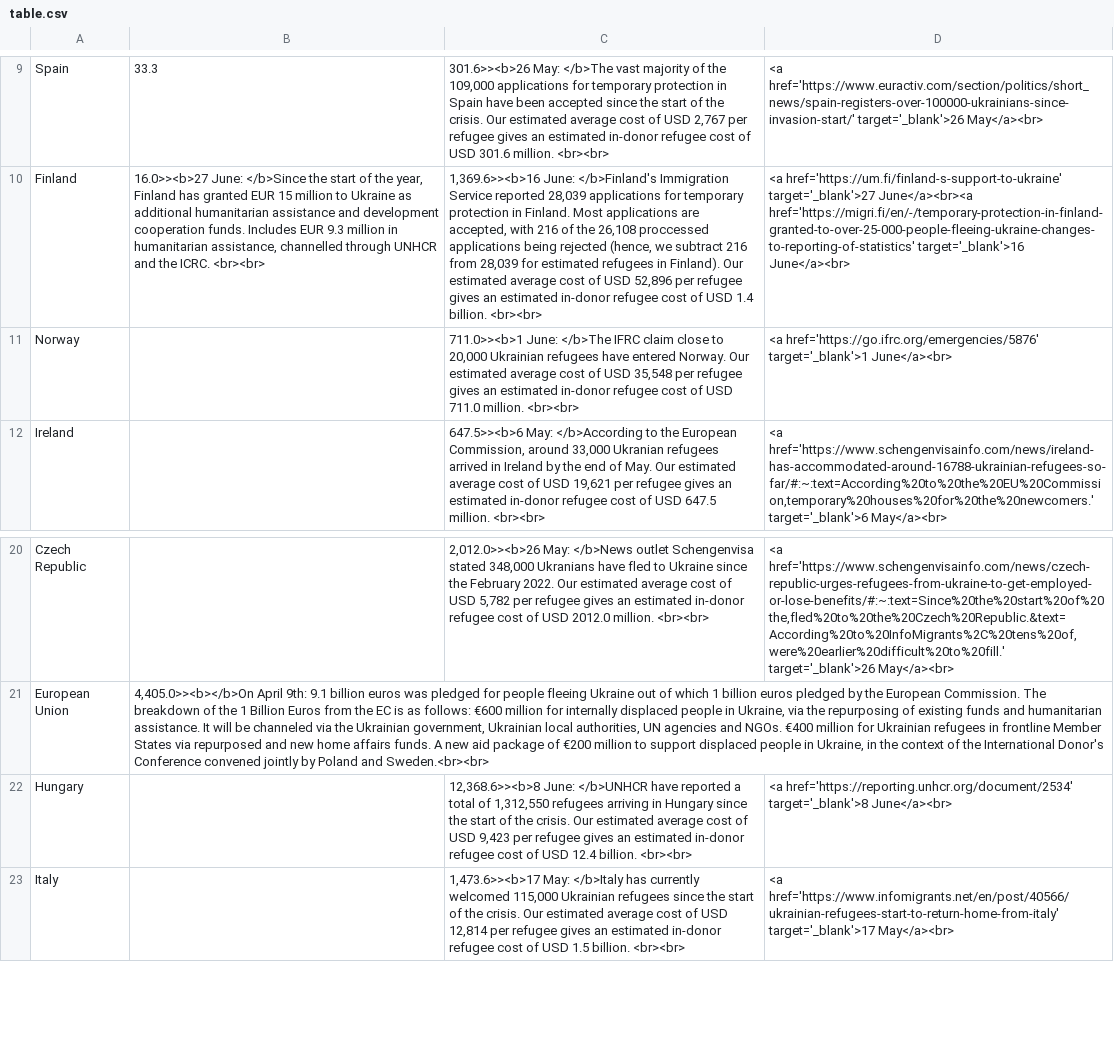
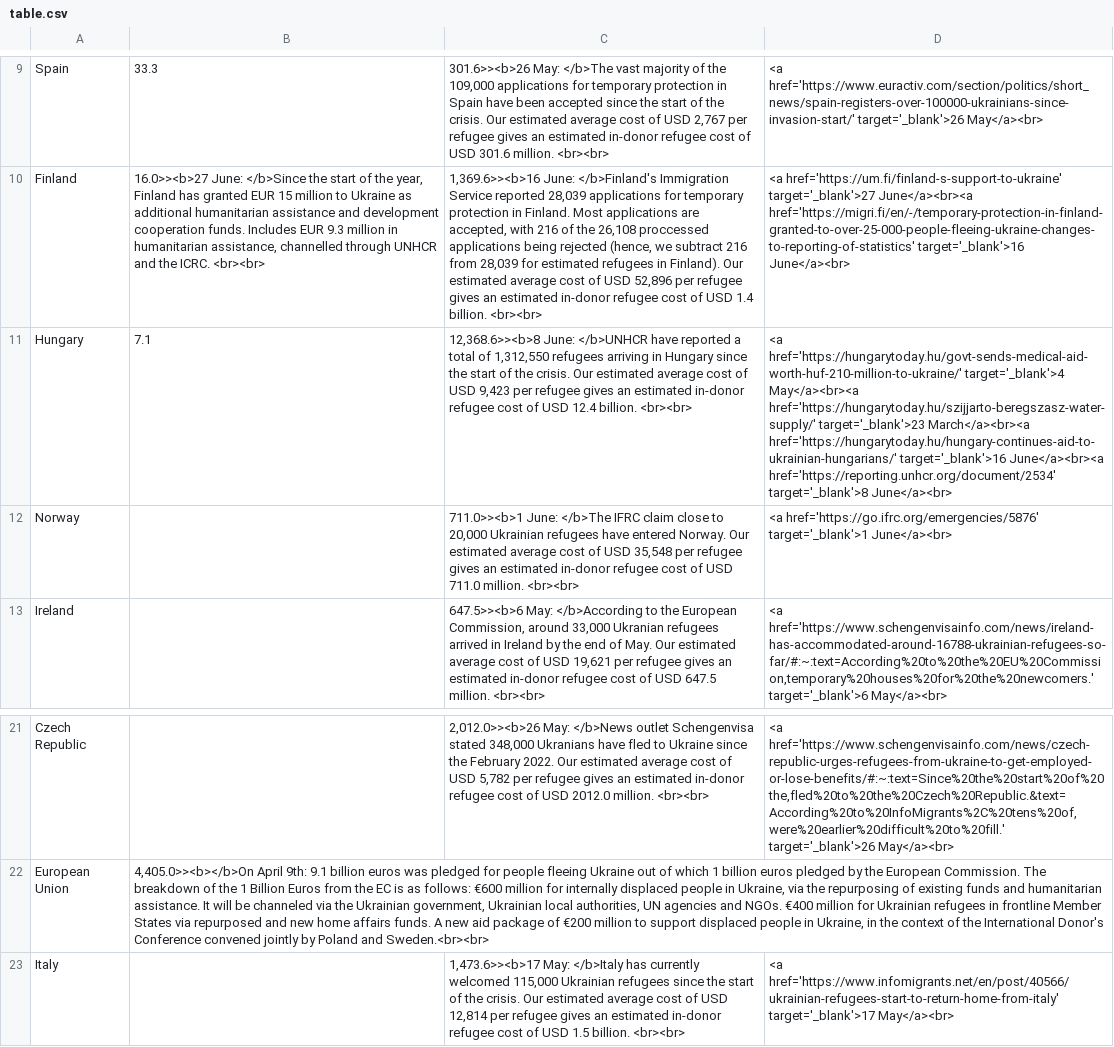
Before and after one commit to ONEcampaign/ukraine_oda_tracker, a CSV file: table.csv, drawn as a sheet; only a part is shown, gaps mark what is left out; removed rows and columns are numbered as before the commit, all else as after; the diff names each change by its address in the sheet, - before the commit and + after, or states it on an @@ line.

Commit message:
Deploying to gh-pages from @ ONEcampaign/ukraine_oda_tracker@0aee7d3e67d75086611e6274f9338c028b8f88a3 🚀

```diff
--- a/table.csv
+++ b/table.csv
+row 11: Hungary | 7.1 | 12,368.6>><b>8 June: </b>UNHCR have reported a total of 1,312,550 refugees arriving in Hungary since the start of the crisis. Our estimated average cost of USD 9,423 per refugee gives an estimated in-donor refugee cost of USD 12.4 billion. <br><br> | <a href='https://hungarytoday.hu/govt-sends-medical-aid-worth-huf-210-million-to-ukraine/' target='_blank'>4 May</a><br><a href='https://hungarytoday.hu/szijjarto-beregszasz-water-supply/' target='_blank'>23 March</a><br><a href='https://hungarytoday.hu/hungary-continues-aid-to-ukrainian-hungarians/' target='_blank'>16 June</a><br><a href='https://reporting.unhcr.org/document/2534' target='_blank'>8 June</a><br>
-row 22: Hungary |  | 12,368.6>><b>8 June: </b>UNHCR have reported a total of 1,312,550 refugees arriving in Hungary since the start of the crisis. Our estimated average cost of USD 9,423 per refugee gives an estimated in-donor refugee cost of USD 12.4 billion. <br><br> | <a href='https://reporting.unhcr.org/document/2534' target='_blank'>8 June</a><br>
```
